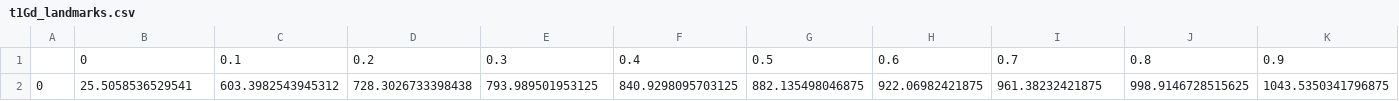
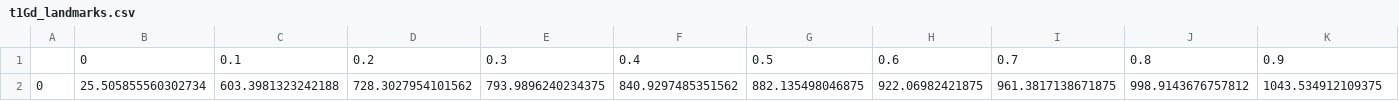
Before and after one commit to quqixun/BTClassification, a CSV file: src/Temp/Preprocessed/t1Gd_landmarks.csv, drawn as a sheet; only a part is shown; removed rows and columns are numbered as before the commit, all else as after; rows hold the shown columns only; the diff names each change by its address in the sheet, - before the commit and + after, or states it on an @@ line.

Commit message:
Upload net temp files

```diff
--- a/src/Temp/Preprocessed/t1Gd_landmarks.csv
+++ b/src/Temp/Preprocessed/t1Gd_landmarks.csv
-row 2: 0 | 25.5058536529541 | 603.3982543945312 | 728.3026733398438 | 793.989501953125 | 840.9298095703125 | 882.135498046875 | 922.06982421875 | 961.38232421875 | 998.9146728515625 | 1043.5350341796875
+row 2: 0 | 25.505855560302734 | 603.3981323242188 | 728.3027954101562 | 793.9896240234375 | 840.9297485351562 | 882.135498046875 | 922.06982421875 | 961.3817138671875 | 998.9143676757812 | 1043.534912109375
```
Also changed, not shown: src/Temp/Preprocessed/flair_landmarks.csv, src/Temp/Preprocessed/t1_landmarks.csv, 9 other files.
